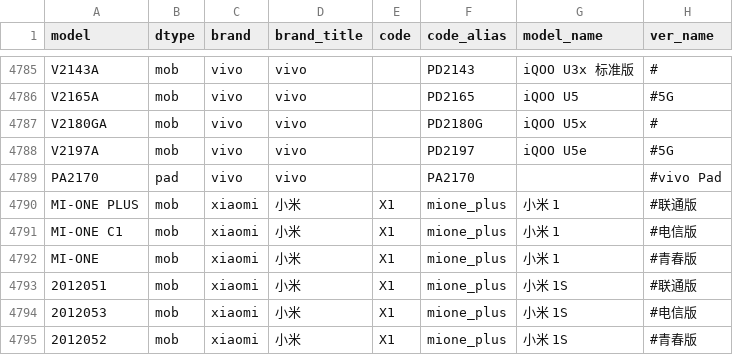
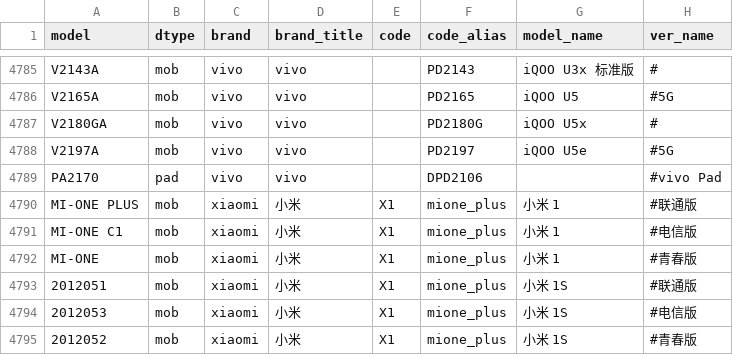
Before and after one commit to KHwang9883/MobileModels, a CSV file: scripts/models.csv, drawn as a sheet; only a part is shown, gaps mark what is left out.

```diff
--- a/scripts/models.csv
+++ b/scripts/models.csv
@@ -4788,3 +4788,3 @@ V2180GA,mob,vivo,vivo,,PD2180G,iQOO U5x,#
 V2197A,mob,vivo,vivo,,PD2197,iQOO U5e,#5G
-PA2170,pad,vivo,vivo,,PA2170,,#vivo Pad
+PA2170,pad,vivo,vivo,,DPD2106,,#vivo Pad
 MI-ONE PLUS,mob,xiaomi,小米,X1,mione_plus,小米 1,#联通版
```
Also changed, not shown: 1 other file.
